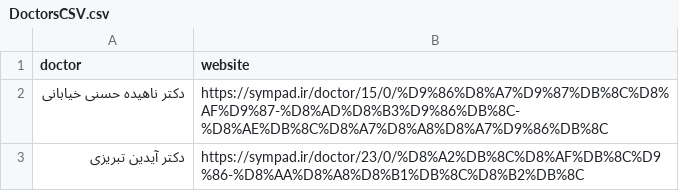
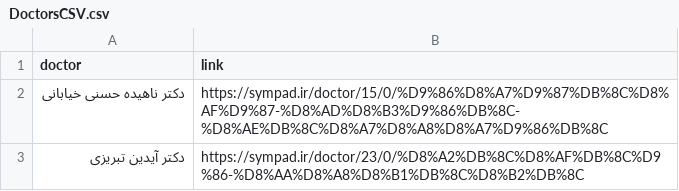
Before and after one commit to niloofarbgzd/CSV-to-Photoshop-Automation, a CSV file: DoctorsCSV.csv, drawn as a sheet.

```diff
--- a/DoctorsCSV.csv
+++ b/DoctorsCSV.csv
@@ -1,2 +1,2 @@
-doctor,website
+doctor,link
 دکتر ناهیده حسنی خیابانی,https://sympad.ir/doctor/15/0/%D9%86%D8%A7%D9%87%DB%8C%D8%AF%D9%87-%D8%AD%D8%B3%D9%86%DB%8C-%D8%AE%DB%8C%D8%A7%D8%A8%D8%A7%D9%86%DB%8C
```
Also changed, not shown: 2 other files.
